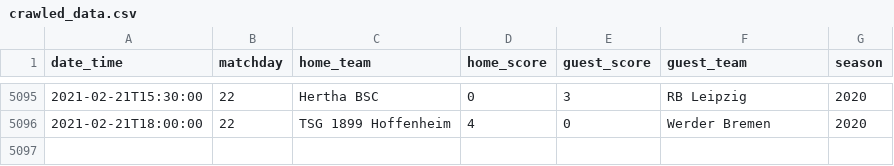
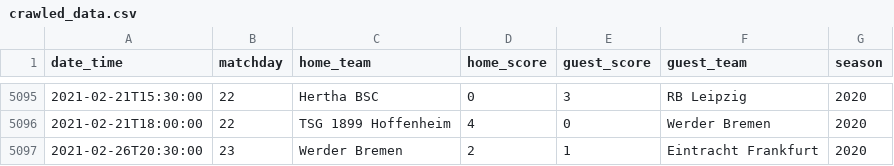
Before and after one commit to lgehring/bl-predictor, a CSV file: bl_predictor/crawled_data.csv, drawn as a sheet; only a part is shown, gaps mark what is left out; the diff names each change by its address in the sheet, - before the commit and + after, or states it on an @@ line.

```diff
--- a/bl_predictor/crawled_data.csv
+++ b/bl_predictor/crawled_data.csv
+row 5097: 2021-02-26T20:30:00 | 23 | Werder Bremen | 2 | 1 | Eintracht Frankfurt | 2020
```
Also changed, not shown: 8 other files.
